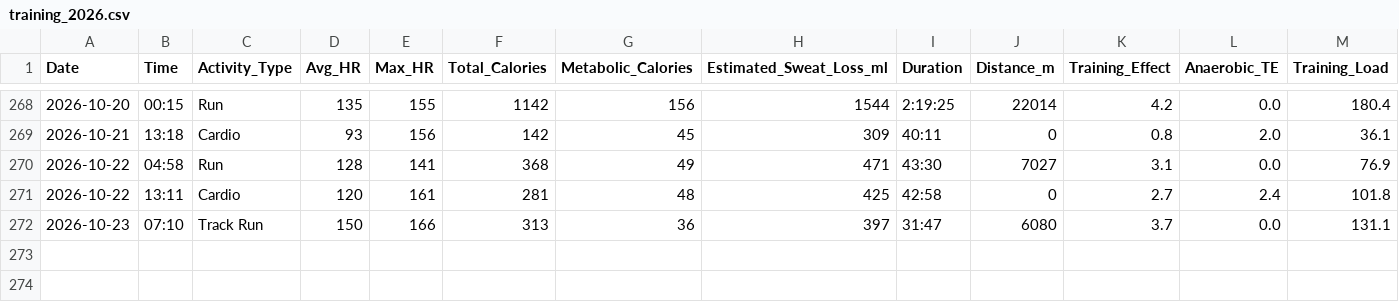
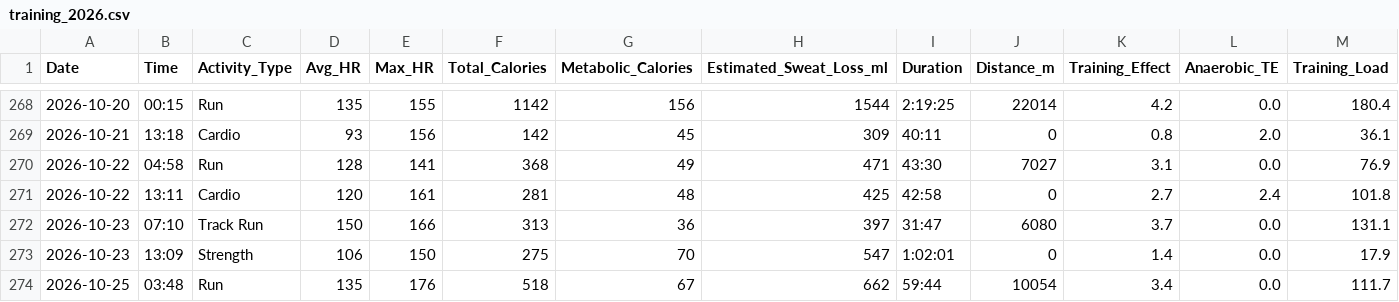
Before and after one commit to kaevinlaw/health_track, a CSV file: training_2026.csv, drawn as a sheet; only a part is shown, gaps mark what is left out; rows hold the shown columns only; the diff names each change by its address in the sheet, - before the commit and + after, or states it on an @@ line.

```diff
--- a/training_2026.csv
+++ b/training_2026.csv
+row 273: 2026-10-23 | 13:09 | Strength | 106 | 150 | 275 | 70 | 547 | 1:02:01 | 0 | 1.4 | 0.0 | 17.9
+row 274: 2026-10-25 | 03:48 | Run | 135 | 176 | 518 | 67 | 662 | 59:44 | 10054 | 3.4 | 0.0 | 111.7
```
Also changed, not shown: food.csv, weight_2026.csv.
